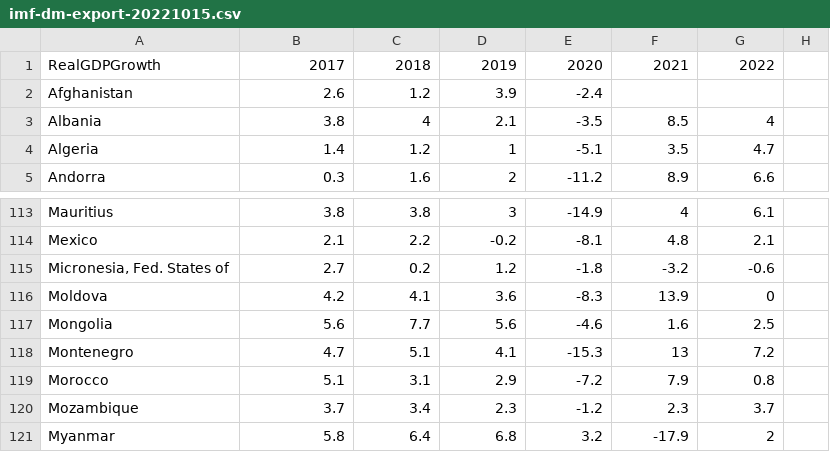
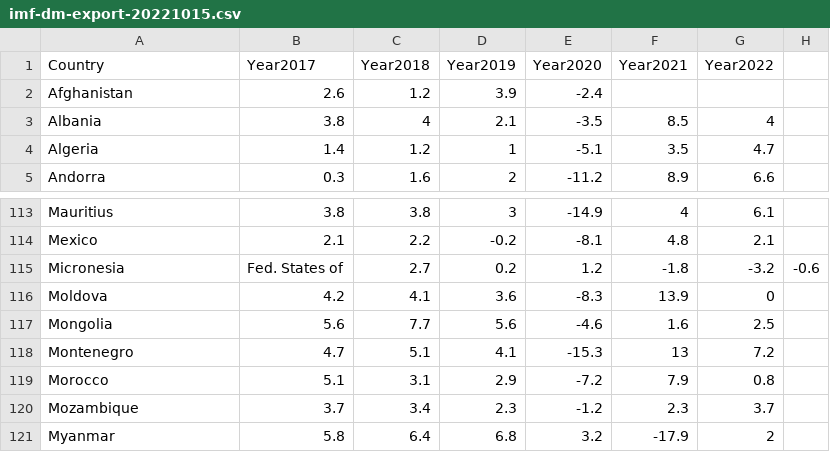
Before and after one commit to DonnyAriyan/Impact-of-COVID-19-on-shareprice, a CSV file: imf-dm-export-20221015.csv, drawn as a sheet; only a part is shown, gaps mark what is left out; removed rows and columns are numbered as before the commit, all else as after; the diff names each change by its address in the sheet, - before the commit and + after, or states it on an @@ line.

Commit message:
Update imf-dm-export-20221015.csv

```diff
--- a/imf-dm-export-20221015.csv
+++ b/imf-dm-export-20221015.csv
-row 1: RealGDPGrowth | 2017 | 2018 | 2019 | 2020 | 2021 | 2022
+row 1: Country | Year2017 | Year2018 | Year2019 | Year2020 | Year2021 | Year2022
-row 115: Micronesia, Fed. States of | 2.7 | 0.2 | 1.2 | -1.8 | -3.2 | -0.6
+row 115: Micronesia | Fed. States of | 2.7 | 0.2 | 1.2 | -1.8 | -3.2 | -0.6
```
